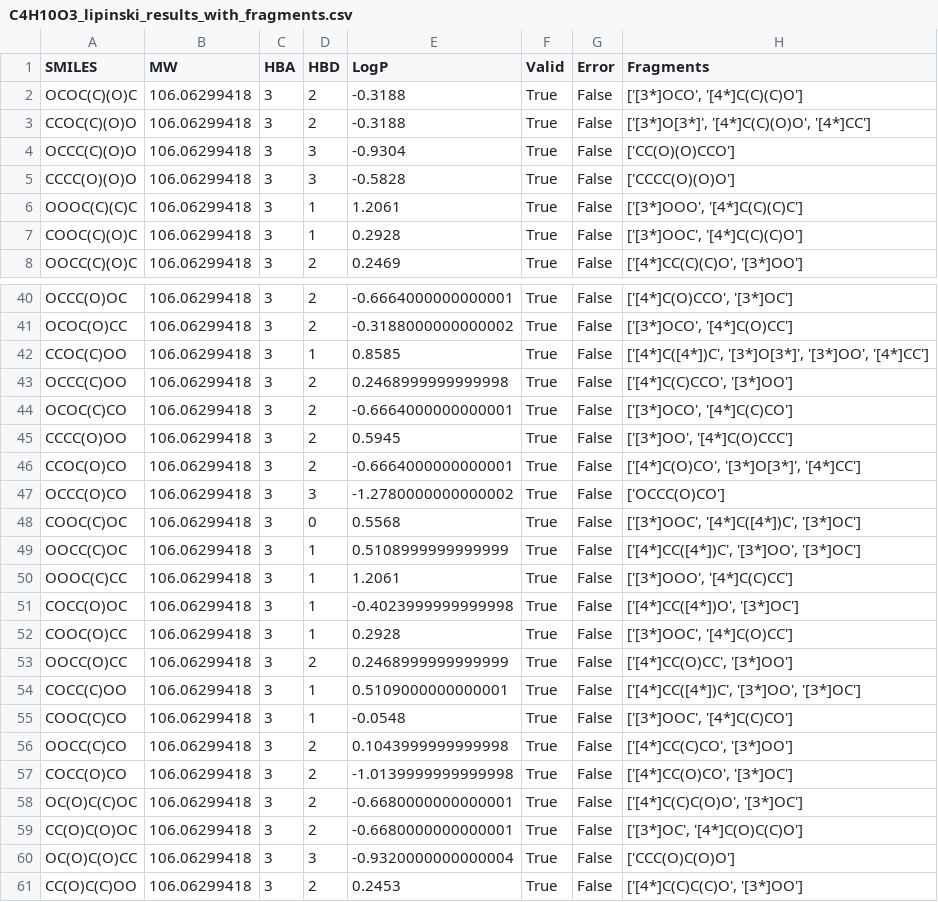
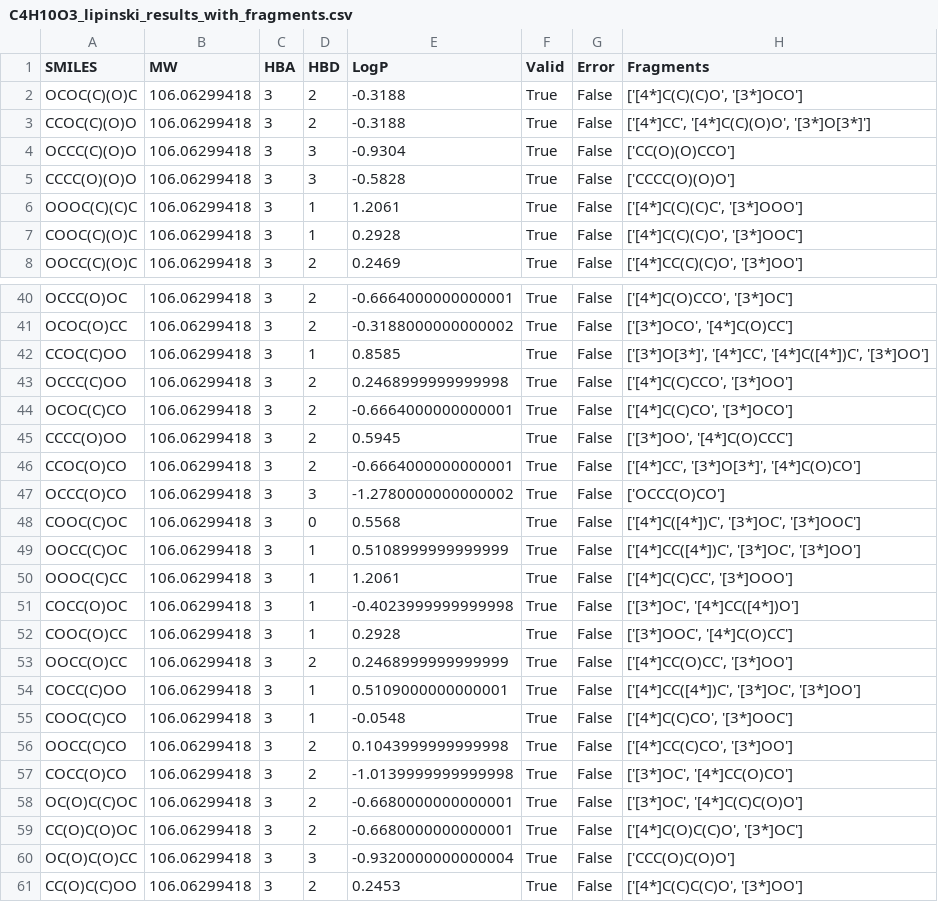
Before and after one commit to chemonke/snakemake, a CSV file: output/C4H10O3_lipinski_results_with_fragments.csv, drawn as a sheet; only a part is shown, gaps mark what is left out; the diff covers the shown part only.

```diff
--- a/output/C4H10O3_lipinski_results_with_fragments.csv
+++ b/output/C4H10O3_lipinski_results_with_fragments.csv
@@ -1,8 +1,8 @@
 SMILES,MW,HBA,HBD,LogP,Valid,Error,Fragments
-OCOC(C)(O)C,106.06299418,3,2,-0.3188,True,False,"['[3*]OCO', '[4*]C(C)(C)O']"
-CCOC(C)(O)O,106.06299418,3,2,-0.3188,True,False,"['[3*]O[3*]', '[4*]C(C)(O)O', '[4*]CC']"
+OCOC(C)(O)C,106.06299418,3,2,-0.3188,True,False,"['[4*]C(C)(C)O', '[3*]OCO']"
+CCOC(C)(O)O,106.06299418,3,2,-0.3188,True,False,"['[4*]CC', '[4*]C(C)(O)O', '[3*]O[3*]']"
 OCCC(C)(O)O,106.06299418,3,3,-0.9304,True,False,['CC(O)(O)CCO']
 CCCC(O)(O)O,106.06299418,3,3,-0.5828,True,False,['CCCC(O)(O)O']
-OOOC(C)(C)C,106.06299418,3,1,1.2061,True,False,"['[3*]OOO', '[4*]C(C)(C)C']"
-COOC(C)(O)C,106.06299418,3,1,0.2928,True,False,"['[3*]OOC', '[4*]C(C)(C)O']"
+OOOC(C)(C)C,106.06299418,3,1,1.2061,True,False,"['[4*]C(C)(C)C', '[3*]OOO']"
+COOC(C)(O)C,106.06299418,3,1,0.2928,True,False,"['[4*]C(C)(C)O', '[3*]OOC']"
 OOCC(C)(O)C,106.06299418,3,2,0.2469,True,False,"['[4*]CC(C)(C)O', '[3*]OO']"
@@ -41,20 +41,20 @@ OCCC(O)OC,106.06299418,3,2,-0.6664000000000001,True,False,"['[4*]C(O)CCO', '[3*]
 OCOC(O)CC,106.06299418,3,2,-0.3188000000000002,True,False,"['[3*]OCO', '[4*]C(O)CC']"
-CCOC(C)OO,106.06299418,3,1,0.8585,True,False,"['[4*]C([4*])C', '[3*]O[3*]', '[3*]OO', '[4*]CC']"
+CCOC(C)OO,106.06299418,3,1,0.8585,True,False,"['[3*]O[3*]', '[4*]CC', '[4*]C([4*])C', '[3*]OO']"
 OCCC(C)OO,106.06299418,3,2,0.2468999999999998,True,False,"['[4*]C(C)CCO', '[3*]OO']"
-OCOC(C)CO,106.06299418,3,2,-0.6664000000000001,True,False,"['[3*]OCO', '[4*]C(C)CO']"
+OCOC(C)CO,106.06299418,3,2,-0.6664000000000001,True,False,"['[4*]C(C)CO', '[3*]OCO']"
 CCCC(O)OO,106.06299418,3,2,0.5945,True,False,"['[3*]OO', '[4*]C(O)CCC']"
-CCOC(O)CO,106.06299418,3,2,-0.6664000000000001,True,False,"['[4*]C(O)CO', '[3*]O[3*]', '[4*]CC']"
+CCOC(O)CO,106.06299418,3,2,-0.6664000000000001,True,False,"['[4*]CC', '[3*]O[3*]', '[4*]C(O)CO']"
 OCCC(O)CO,106.06299418,3,3,-1.2780000000000002,True,False,['OCCC(O)CO']
-COOC(C)OC,106.06299418,3,0,0.5568,True,False,"['[3*]OOC', '[4*]C([4*])C', '[3*]OC']"
-OOCC(C)OC,106.06299418,3,1,0.5108999999999999,True,False,"['[4*]CC([4*])C', '[3*]OO', '[3*]OC']"
-OOOC(C)CC,106.06299418,3,1,1.2061,True,False,"['[3*]OOO', '[4*]C(C)CC']"
-COCC(O)OC,106.06299418,3,1,-0.4023999999999998,True,False,"['[4*]CC([4*])O', '[3*]OC']"
+COOC(C)OC,106.06299418,3,0,0.5568,True,False,"['[4*]C([4*])C', '[3*]OC', '[3*]OOC']"
+OOCC(C)OC,106.06299418,3,1,0.5108999999999999,True,False,"['[4*]CC([4*])C', '[3*]OC', '[3*]OO']"
+OOOC(C)CC,106.06299418,3,1,1.2061,True,False,"['[4*]C(C)CC', '[3*]OOO']"
+COCC(O)OC,106.06299418,3,1,-0.4023999999999998,True,False,"['[3*]OC', '[4*]CC([4*])O']"
 COOC(O)CC,106.06299418,3,1,0.2928,True,False,"['[3*]OOC', '[4*]C(O)CC']"
 OOCC(O)CC,106.06299418,3,2,0.2468999999999999,True,False,"['[4*]CC(O)CC', '[3*]OO']"
-COCC(C)OO,106.06299418,3,1,0.5109000000000001,True,False,"['[4*]CC([4*])C', '[3*]OO', '[3*]OC']"
-COOC(C)CO,106.06299418,3,1,-0.0548,True,False,"['[3*]OOC', '[4*]C(C)CO']"
+COCC(C)OO,106.06299418,3,1,0.5109000000000001,True,False,"['[4*]CC([4*])C', '[3*]OC', '[3*]OO']"
+COOC(C)CO,106.06299418,3,1,-0.0548,True,False,"['[4*]C(C)CO', '[3*]OOC']"
 OOCC(C)CO,106.06299418,3,2,0.1043999999999998,True,False,"['[4*]CC(C)CO', '[3*]OO']"
-COCC(O)CO,106.06299418,3,2,-1.0139999999999998,True,False,"['[4*]CC(O)CO', '[3*]OC']"
-OC(O)C(C)OC,106.06299418,3,2,-0.6680000000000001,True,False,"['[4*]C(C)C(O)O', '[3*]OC']"
-CC(O)C(O)OC,106.06299418,3,2,-0.6680000000000001,True,False,"['[3*]OC', '[4*]C(O)C(C)O']"
+COCC(O)CO,106.06299418,3,2,-1.0139999999999998,True,False,"['[3*]OC', '[4*]CC(O)CO']"
+OC(O)C(C)OC,106.06299418,3,2,-0.6680000000000001,True,False,"['[3*]OC', '[4*]C(C)C(O)O']"
+CC(O)C(O)OC,106.06299418,3,2,-0.6680000000000001,True,False,"['[4*]C(O)C(C)O', '[3*]OC']"
 OC(O)C(O)CC,106.06299418,3,3,-0.9320000000000004,True,False,['CCC(O)C(O)O']
```
Also changed, not shown: 31 edited cells elsewhere in this file, output/C3H6N6O6_fragment_analysis.csv, output/C4H10O3_fragment_analysis.csv, 8 other files.
